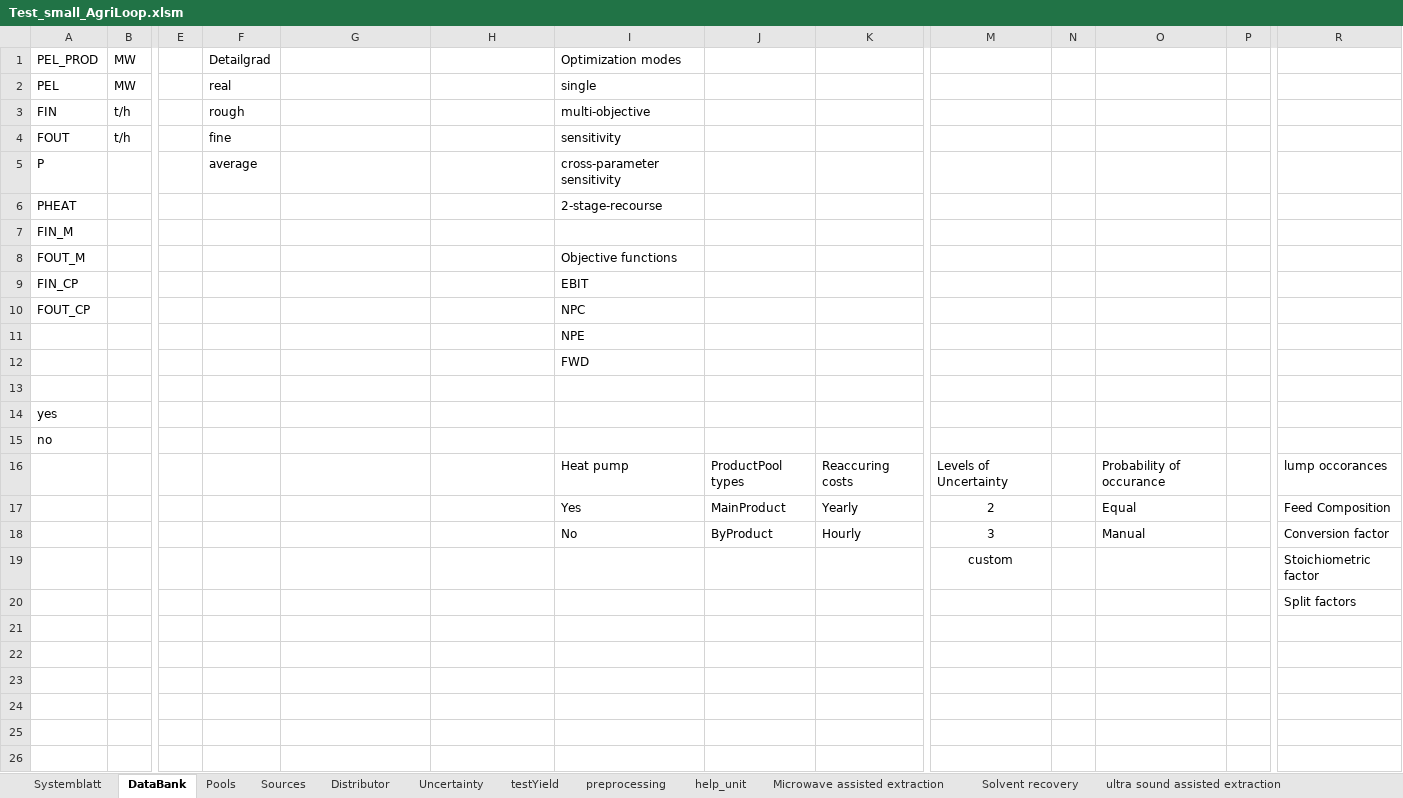
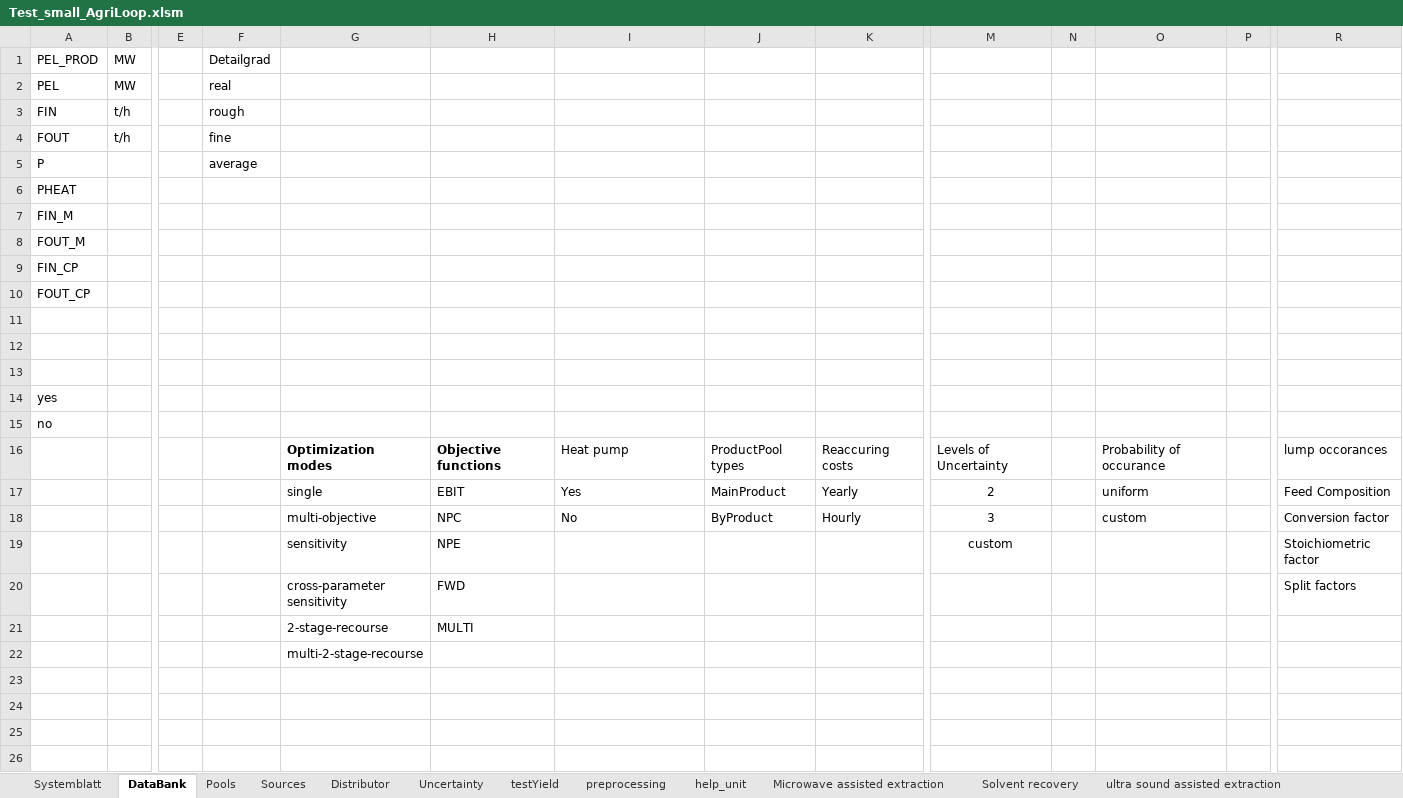
Before and after one commit to llvdrhau/OUTDOOR_USC, an Excel workbook: examples/Test_small_AgriLoop.xlsm, sheet DataBank, drawn as a sheet; only a part is shown, gaps mark what is left out; values as stored, in another font and other column widths than the file's, no borders; removed rows and columns are numbered as before the commit, all else as after; rows hold the shown columns only; the diff names each change by its address in the sheet, - before the commit and + after, or states it on an @@ line.

Commit message:
2-stage-stochastic-opt-working. still need pretty output functions

```diff
--- a/examples/Test_small_AgriLoop.xlsm (sheet DataBank)
+++ b/examples/Test_small_AgriLoop.xlsm (sheet DataBank)
-I1: Optimization modes
+I1: (empty)
-I2: single
+I2: (empty)
-I3: multi-objective
+I3: (empty)
-I4: sensitivity
+I4: (empty)
-I5: cross-parameter sensitivity
+I5: (empty)
-I6: 2-stage-recourse
+I6: (empty)
-I8: Objective functions
+I8: (empty)
-I9: EBIT
+I9: (empty)
-I10: NPC
+I10: (empty)
-I11: NPE
+I11: (empty)
-I12: FWD
+I12: (empty)
-G16: (empty)
+G16: Optimization modes
-H16: (empty)
+H16: Objective functions
-G17: (empty)
+G17: single
-H17: (empty)
+H17: EBIT
-O17: Equal
+O17: uniform
-G18: (empty)
+G18: multi-objective
-H18: (empty)
+H18: NPC
-O18: Manual
+O18: custom
-G19: (empty)
+G19: sensitivity
-H19: (empty)
+H19: NPE
-row 20:  |  |  |  |  |  |  |  |  |  |  |  |  | Split factors
-row 20: (empty)
+row 20:  |  |  |  | cross-parameter sensitivity | FWD |  |  |  |  |  |  |  | Split factors
-row 21: (empty)
+row 21:  |  |  |  | 2-stage-recourse | MULTI
+row 22:  |  |  |  | multi-2-stage-recourse
```
Also changed, not shown: sheet Uncertainty, sheet Systemblatt, sheet Distributor, sheet testYield, sheet Pools, sheet Solvent recovery, examples/Test_small_V2.xlsm, 10 other files.
